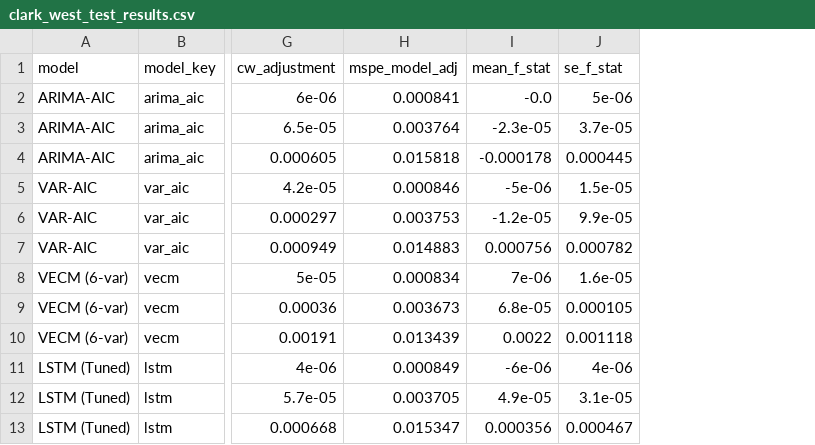
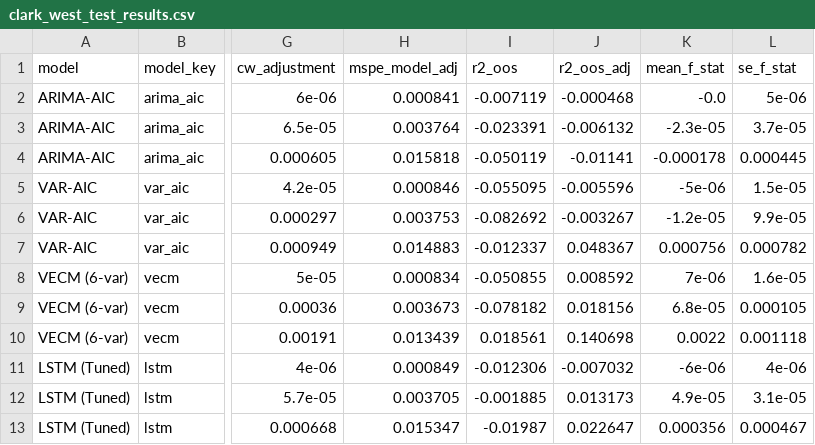
Before and after one commit to nholguinrh/DAMO-699-Capstone-project-GRP5, a CSV file: outputs/clark_west_test_results.csv, drawn as a sheet; only a part is shown, gaps mark what is left out; the diff names each change by its address in the sheet, - before the commit and + after, or states it on an @@ line.

```diff
--- a/outputs/clark_west_test_results.csv
+++ b/outputs/clark_west_test_results.csv
+column I (r2_oos), rows 2-13: -0.007119 | -0.023391 | -0.050119 | -0.055095 | -0.082692 | -0.012337 | -0.050855 | -0.078182 | 0.018561 | -0.012306 | -0.001885 | -0.01987
+column J (r2_oos_adj), rows 2-13: -0.000468 | -0.006132 | -0.01141 | -0.005596 | -0.003267 | 0.048367 | 0.008592 | 0.018156 | 0.140698 | -0.007032 | 0.013173 | 0.022647
```
Also changed, not shown: outputs/clark_west_sensitivity_results.csv, 16 other files.
